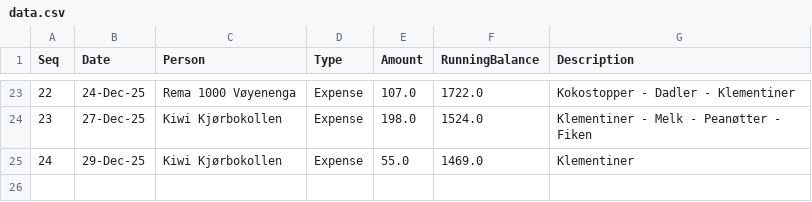
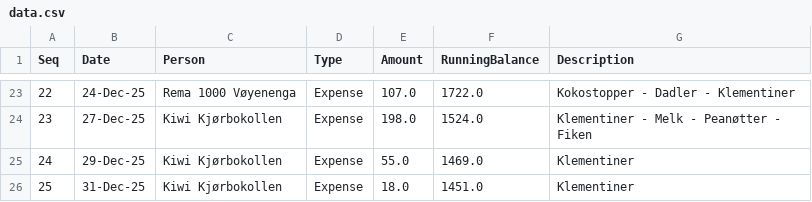
Before and after one commit to aakshirwany/tracker, a CSV file: data.csv, drawn as a sheet; only a part is shown, gaps mark what is left out.

Commit message:
Update tracker data

```diff
--- a/data.csv
+++ b/data.csv
@@ -25 +25,2 @@ Seq,Date,Person,Type,Amount,RunningBalance,Description
 24,29-Dec-25,Kiwi Kjørbokollen,Expense,55.0,1469.0,Klementiner
+25,31-Dec-25,Kiwi Kjørbokollen,Expense,18.0,1451.0,Klementiner
```
